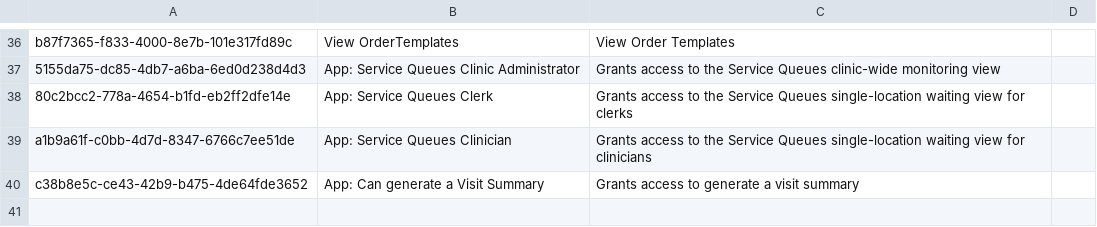
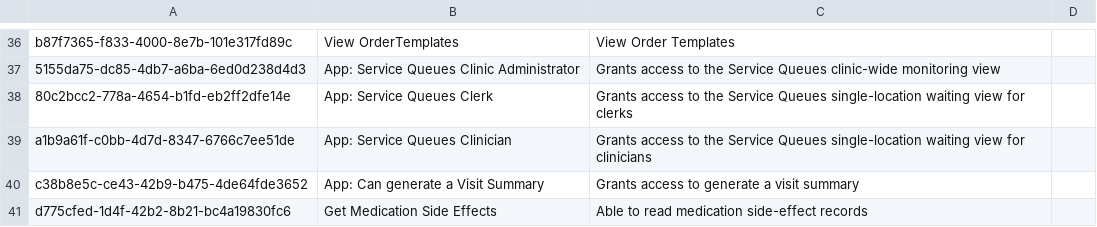
Before and after one commit to openmrs/openmrs-content-referenceapplication-demo, a CSV file: configuration/backend_configuration/privileges/privileges_core-demo.csv, drawn as a sheet; only a part is shown, gaps mark what is left out.

Commit message:
O3-5907: Added Get Medication Side Effects to priviles core demo data

```diff
--- a/configuration/backend_configuration/privileges/privileges_core-demo.csv
+++ b/configuration/backend_configuration/privileges/privileges_core-demo.csv
@@ -40 +40,2 @@ a1b9a61f-c0bb-4d7d-8347-6766c7ee51de,App: Service Queues Clinician,Grants access
 c38b8e5c-ce43-42b9-b475-4de64fde3652,App: Can generate a Visit Summary,Grants access to generate a visit summary,
+d775cfed-1d4f-42b2-8b21-bc4a19830fc6,Get Medication Side Effects,Able to read medication side-effect records,
```
